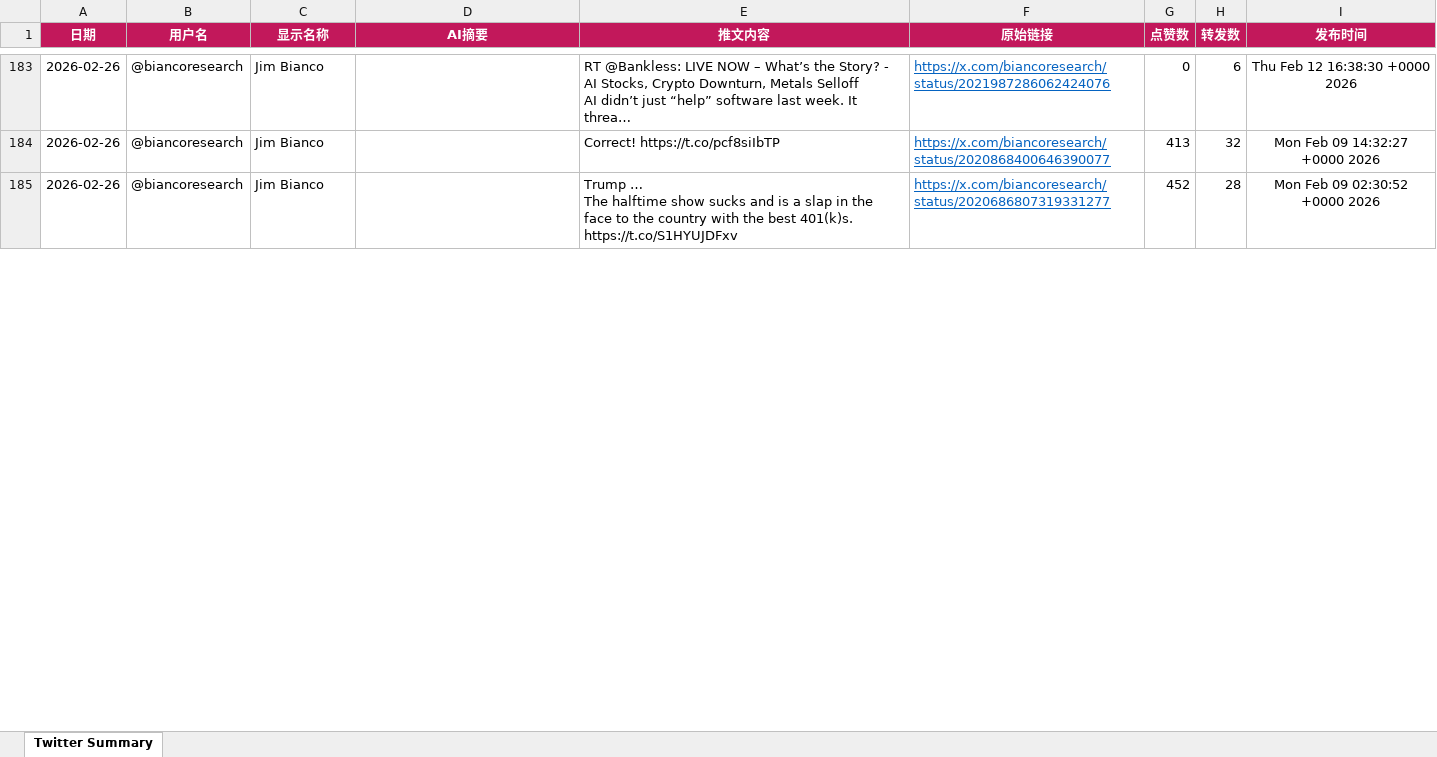
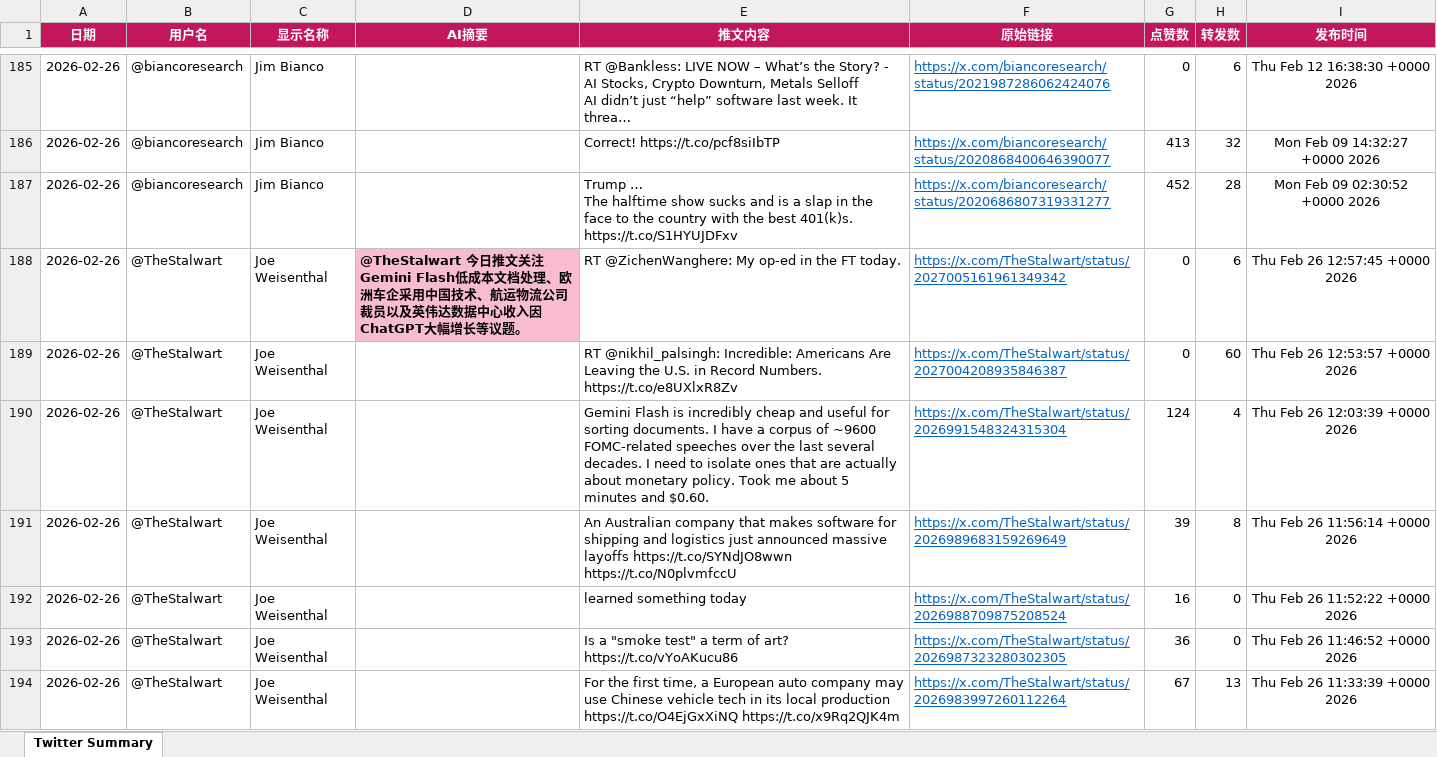
Before and after one commit to FireTigerStudio/TwitterAI, an Excel workbook: output/2026-02-26.xlsx, sheet Twitter Summary, drawn as a sheet; only a part is shown, gaps mark what is left out; values as stored, in another font and other column widths than the file's, no borders; the diff covers the shown part only; the diff names each change by its address in the sheet, - before the commit and + after, or states it on an @@ line.

```diff
--- a/output/2026-02-26.xlsx (sheet Twitter Summary)
+++ b/output/2026-02-26.xlsx (sheet Twitter Summary)
+row 188: 2026-02-26 | @TheStalwart | Joe Weisenthal | @TheStalwart 今日推文关注Gemini Flash低成本文档处理、欧洲车企采用中国技术、航运物流公司裁员以及英伟达数据中心收入因ChatGPT大幅增长等议题。 | RT @ZichenWanghere: My op-ed in the FT today. | https://x.com/TheStalwart/status/2027005161961349342 | 0 | 6 | Thu Feb 26 12:57:45 +0000 2026
+row 189: 2026-02-26 | @TheStalwart | Joe Weisenthal |  | RT @nikhil_palsingh: Incredible: Americans Are Leaving the U.S. in Record Numbers. https://t.co/e8UXlxR8Zv | https://x.com/TheStalwart/status/2027004208935846387 | 0 | 60 | Thu Feb 26 12:53:57 +0000 2026
+row 190: 2026-02-26 | @TheStalwart | Joe Weisenthal |  | Gemini Flash is incredibly cheap and useful for sorting documents. I have a corpus of ~9600 FOMC-related speeches over the last several decades. I need to isolate ones that are actually about monetary policy. Took me about 5 minutes and $0.60. | https://x.com/TheStalwart/status/2026991548324315304 | 124 | 4 | Thu Feb 26 12:03:39 +0000 2026
+row 191: 2026-02-26 | @TheStalwart | Joe Weisenthal |  | An Australian company that makes software for shipping and logistics just announced massive layoffs https://t.co/SYNdJO8wwn https://t.co/N0plvmfccU | https://x.com/TheStalwart/status/2026989683159269649 | 39 | 8 | Thu Feb 26 11:56:14 +0000 2026
+row 192: 2026-02-26 | @TheStalwart | Joe Weisenthal |  | learned something today | https://x.com/TheStalwart/status/2026988709875208524 | 16 | 0 | Thu Feb 26 11:52:22 +0000 2026
+row 193: 2026-02-26 | @TheStalwart | Joe Weisenthal |  | Is a "smoke test" a term of art? https://t.co/vYoAKucu86 | https://x.com/TheStalwart/status/2026987323280302305 | 36 | 0 | Thu Feb 26 11:46:52 +0000 2026
+row 194: 2026-02-26 | @TheStalwart | Joe Weisenthal |  | For the first time, a European auto company may use Chinese vehicle tech in its local production https://t.co/O4EjGxXiNQ https://t.co/x9Rq2QJK4m | https://x.com/TheStalwart/status/2026983997260112264 | 67 | 13 | Thu Feb 26 11:33:39 +0000 2026
```
Also changed, not shown: 58 added rows, 61 removed rows, 838 edited cells and cell formats elsewhere in this sheet, 1 other file.
